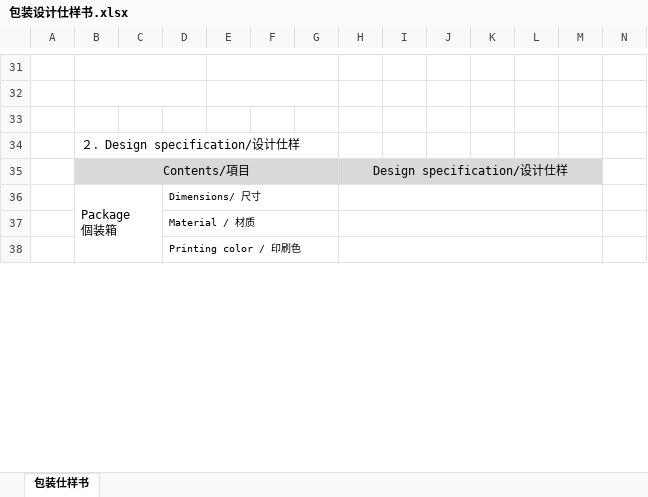
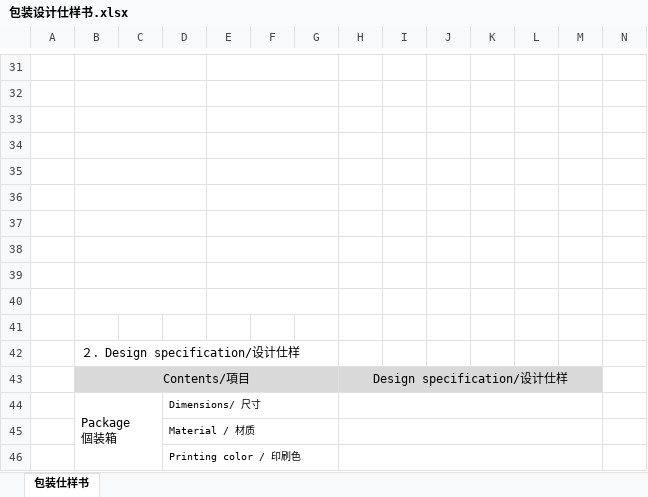
Before and after one commit to Michael-Xing/ohc_account_invoice, an Excel workbook: static/templates/excel/zh/包装设计仕样书.xlsx, sheet 包装仕样书, drawn as a sheet; only a part is shown, gaps mark what is left out; values as stored, in another font and other column widths than the file's, no borders; charts and pictures not drawn; rows hold the shown columns only; the diff names each change by its address in the sheet, - before the commit and + after, or states it on an @@ line.

```diff
--- a/static/templates/excel/zh/包装设计仕样书.xlsx (sheet 包装仕样书)
+++ b/static/templates/excel/zh/包装设计仕样书.xlsx (sheet 包装仕样书)
+B33:D33 merged
+E33:G33 merged
+row 34: (empty)
+row 35: (empty)
+row 36: (empty)
+row 37: (empty)
+row 38: (empty)
+row 39: (empty)
+row 40: (empty)
+row 41: (empty)
```
Also changed, not shown: charts or pictures, static/templates/excel/zh/标签仕样书-仕样确认书.xlsx, 4 other files.
